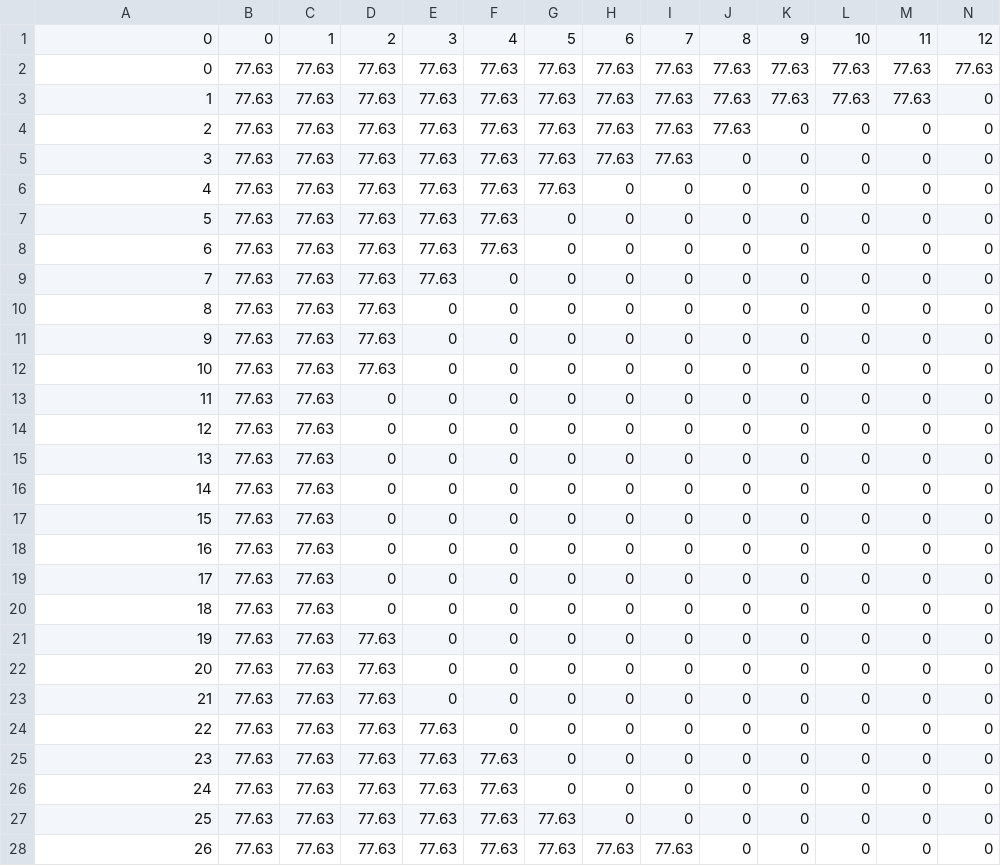
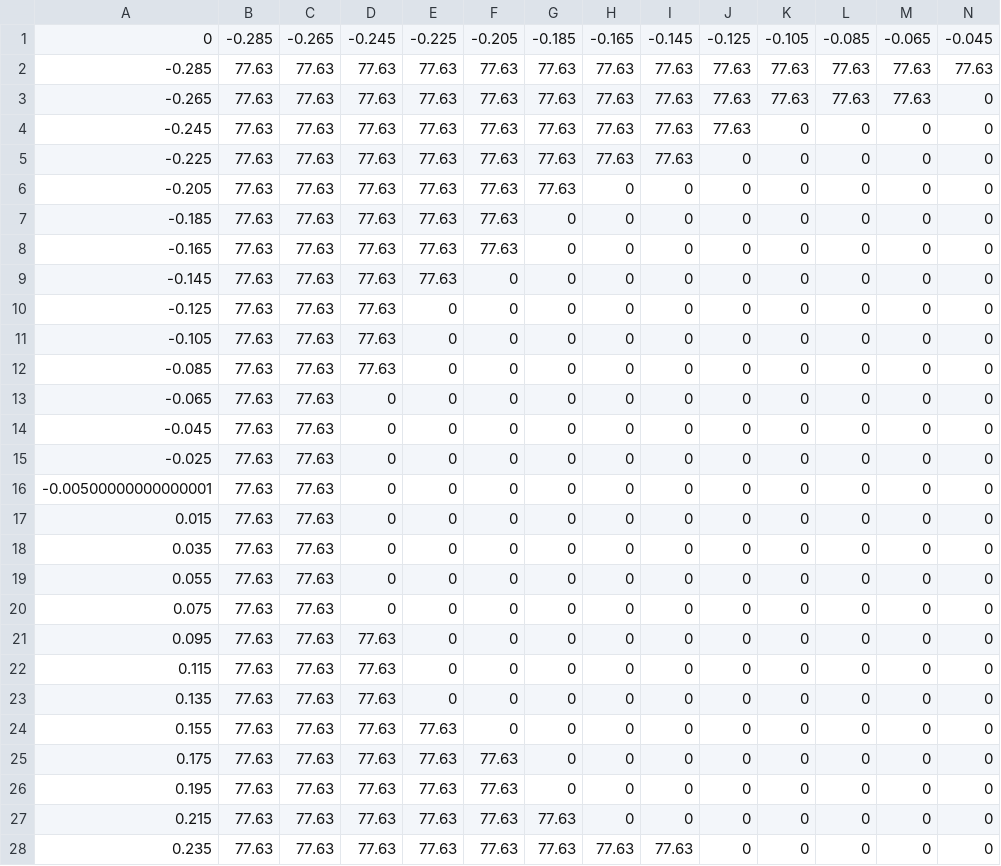
Before and after one commit to marcio-da-silva-arantes/data, a CSV file: Ground.csv, drawn as a sheet; only a part is shown; removed rows and columns are numbered as before the commit, all else as after; rows hold the shown columns only; the diff covers the shown part only; the diff names each change by its address in the sheet, - before the commit and + after, or states it on an @@ line.

Commit message:
Add files via upload

```diff
--- a/Ground.csv
+++ b/Ground.csv
-row 1: 0 | 0 | 1 | 2 | 3 | 4 | 5 | 6 | 7 | 8 | 9 | 10 | 11 | 12
+row 1: 0 | -0.285 | -0.265 | -0.245 | -0.225 | -0.205 | -0.185 | -0.165 | -0.145 | -0.125 | -0.105 | -0.085 | -0.065 | -0.045
-A2: 0
+A2: -0.285
-A3: 1
+A3: -0.265
-A4: 2
+A4: -0.245
-A5: 3
+A5: -0.225
-A6: 4
+A6: -0.205
-A7: 5
+A7: -0.185
-A8: 6
+A8: -0.165
-A9: 7
+A9: -0.145
-A10: 8
+A10: -0.125
-A11: 9
+A11: -0.105
-A12: 10
+A12: -0.085
-A13: 11
+A13: -0.065
-A14: 12
+A14: -0.045
-A15: 13
+A15: -0.025
-A16: 14
+A16: -0.00500000000000001
-A17: 15
+A17: 0.015
-A18: 16
+A18: 0.035
-A19: 17
+A19: 0.055
-A20: 18
+A20: 0.075
-A21: 19
+A21: 0.095
-A22: 20
+A22: 0.115
-A23: 21
+A23: 0.135
-A24: 22
+A24: 0.155
-A25: 23
+A25: 0.175
-A26: 24
+A26: 0.195
-A27: 25
+A27: 0.215
-A28: 26
+A28: 0.235
```
Also changed, not shown: 3 edited cells elsewhere in this file.
